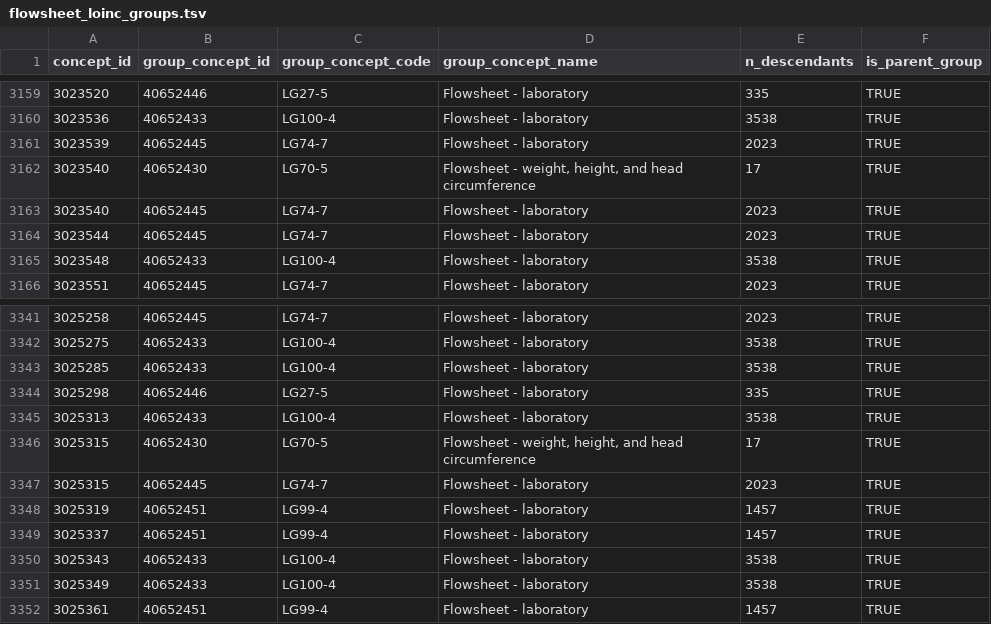
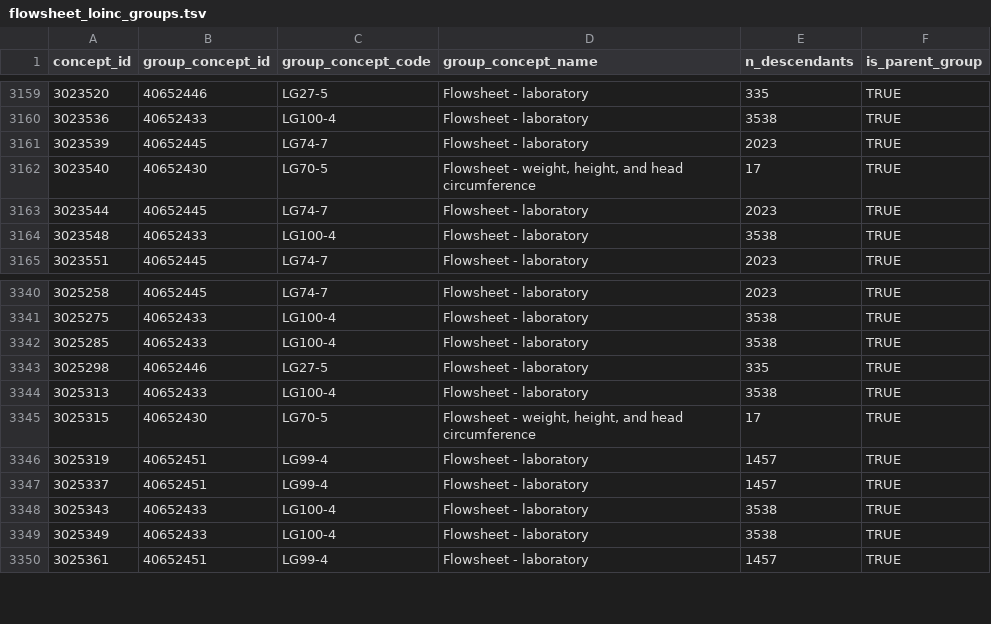
Before and after one commit to FINNGEN/kanta_lab_harmonisation_public, a TSV file: DATA_MAPPINGS/0_GetMeasurementOmopData/flowsheet_loinc_groups.tsv, drawn as a sheet; only a part is shown, gaps mark what is left out.

```diff
--- a/DATA_MAPPINGS/0_GetMeasurementOmopData/flowsheet_loinc_groups.tsv
+++ b/DATA_MAPPINGS/0_GetMeasurementOmopData/flowsheet_loinc_groups.tsv
@@ -3162,3 +3162,2 @@ concept_id	group_concept_id	group_concept_code	group_concept_name	n_descendants
 3023540	40652430	LG70-5	Flowsheet - weight, height, and head circumference	17	TRUE
-3023540	40652445	LG74-7	Flowsheet - laboratory	2023	TRUE
 3023544	40652445	LG74-7	Flowsheet - laboratory	2023	TRUE
@@ -3346,3 +3345,2 @@ concept_id	group_concept_id	group_concept_code	group_concept_name	n_descendants
 3025315	40652430	LG70-5	Flowsheet - weight, height, and head circumference	17	TRUE
-3025315	40652445	LG74-7	Flowsheet - laboratory	2023	TRUE
 3025319	40652451	LG99-4	Flowsheet - laboratory	1457	TRUE
```
Also changed, not shown: 1 other file.
